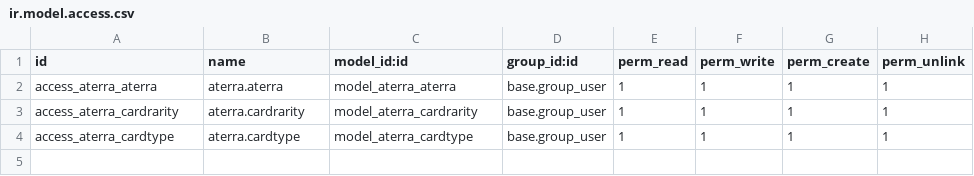
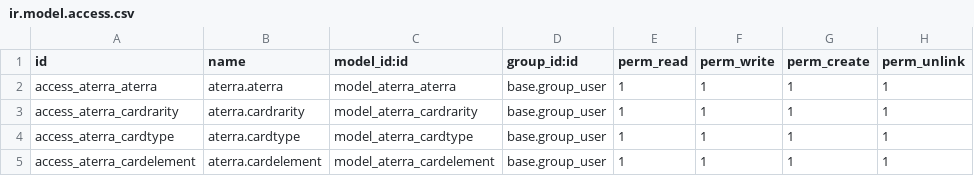
Before and after one commit to JJMxr04/aterra, a CSV file: security/ir.model.access.csv, drawn as a sheet; the diff names each change by its address in the sheet, - before the commit and + after, or states it on an @@ line.

Commit message:
Element Model, Element fields inside the aterra.aterra model, all image urls are working, element string list updates

```diff
--- a/security/ir.model.access.csv
+++ b/security/ir.model.access.csv
+row 5: access_aterra_cardelement | aterra.cardelement | model_aterra_cardelement | base.group_user | 1 | 1 | 1 | 1
```
Also changed, not shown: 2 other files.
